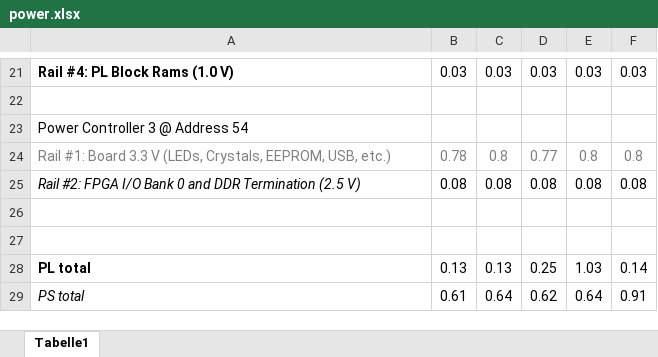
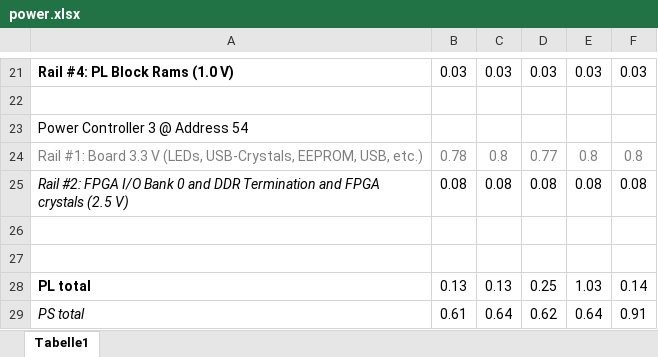
Before and after one commit to tukl-msd/finance.zynqpricer.hls, an Excel workbook: results/2013.09.02_heston_sl_zynq_3x/power.xlsx, sheet Tabelle1, drawn as a sheet; only a part is shown, gaps mark what is left out; values as stored, in another font and other column widths than the file's, no borders; the diff names each change by its address in the sheet, - before the commit and + after, or states it on an @@ line.

```diff
--- a/results/2013.09.02_heston_sl_zynq_3x/power.xlsx (sheet Tabelle1)
+++ b/results/2013.09.02_heston_sl_zynq_3x/power.xlsx (sheet Tabelle1)
-A24: …V (LEDs, Crystals, EEPROM, USB,…
+A24: …V (LEDs, USB-Crystals, EEPROM, USB,…
-A25: …DDR Termination (2.5 V)
+A25: …DDR Termination and FPGA crystals (2.5 V)
```
Also changed, not shown: results/2013.09.02_date_2011_sl_comparison/review.xlsx, 6 other files.
